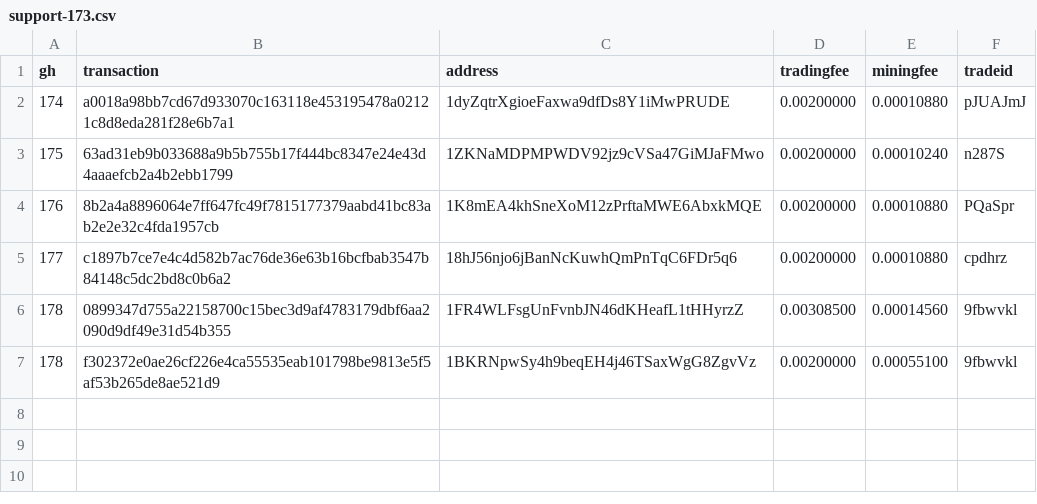
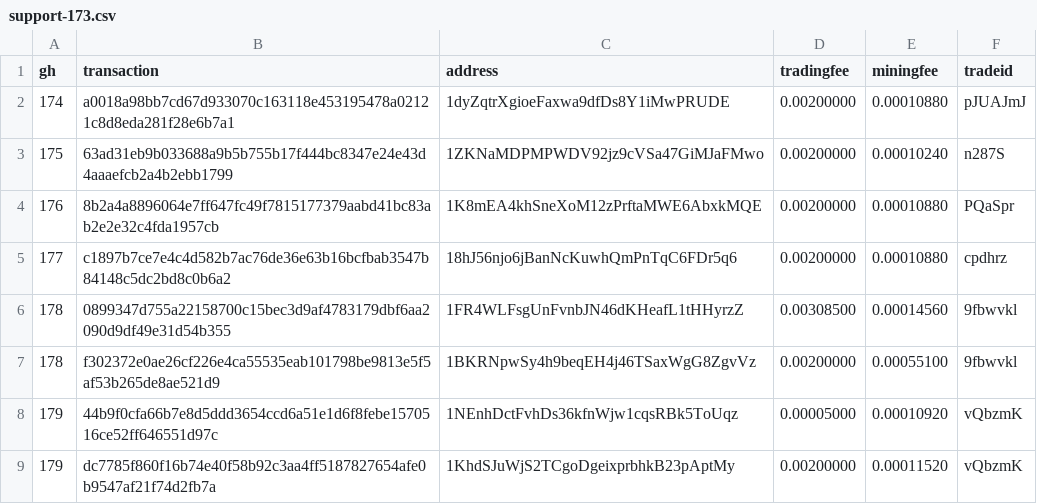
Before and after one commit to bisq-network/support, a CSV file: support-173.csv, drawn as a sheet; the diff names each change by its address in the sheet, - before the commit and + after, or states it on an @@ line.

Commit message:
Add txns for fee reimbursement #179

```diff
--- a/support-173.csv
+++ b/support-173.csv
+row 8: 179 | 44b9f0cfa66b7e8d5ddd3654ccd6a51e1d6f8febe1570516ce52ff646551d97c | 1NEnhDctFvhDs36kfnWjw1cqsRBk5ToUqz | 0.00005000 | 0.00010920 | vQbzmK
+row 9: 179 | dc7785f860f16b74e40f58b92c3aa4ff5187827654afe0b9547af21f74d2fb7a | 1KhdSJuWjS2TCgoDgeixprbhkB23pAptMy | 0.00200000 | 0.00011520 | vQbzmK
```
